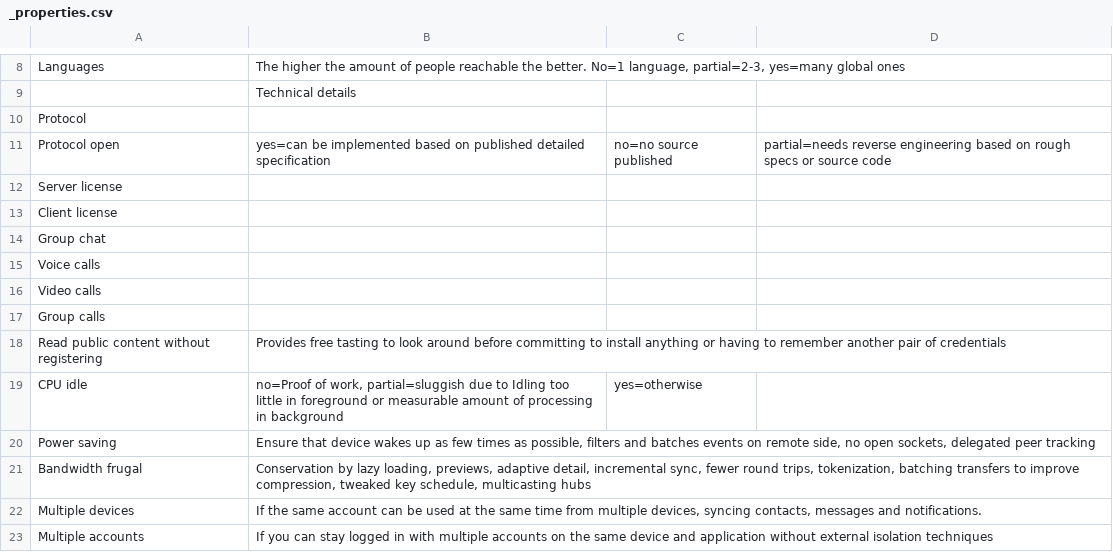
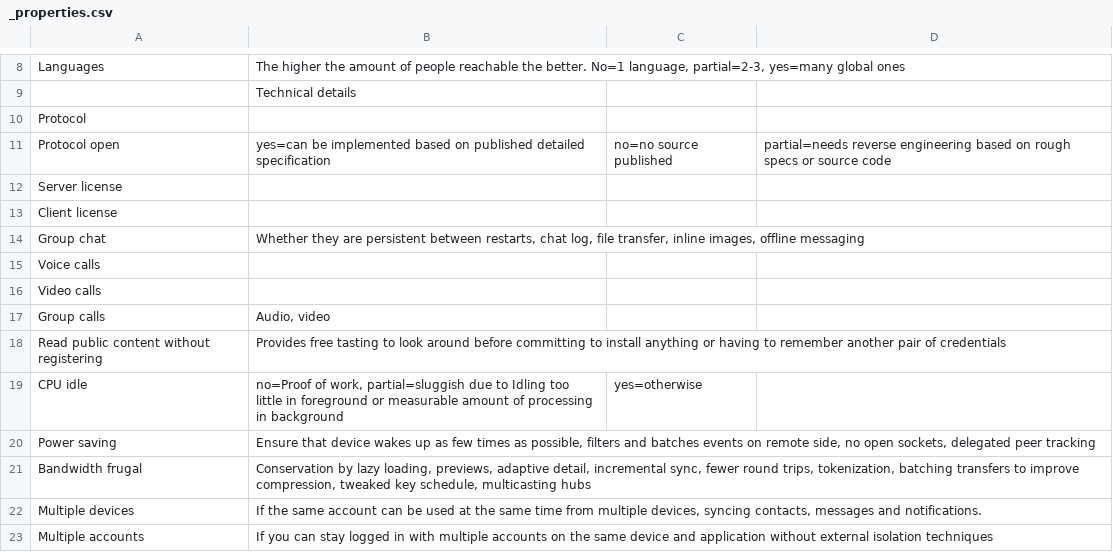
Before and after one commit to bkil/secuchart, a CSV file: data/_properties.csv, drawn as a sheet; only a part is shown, gaps mark what is left out.

Commit message:
data: add Tox, clarify props, index: prop ideas, include: check slack

```diff
--- a/data/_properties.csv
+++ b/data/_properties.csv
@@ -13,6 +13,6 @@ Server license;
 Client license;
-Group chat;
+Group chat;Whether they are persistent between restarts, chat log, file transfer, inline images, offline messaging
 Voice calls
 Video calls;
-Group calls;
+Group calls;Audio, video
 Read public content without registering;Provides free tasting to look around before committing to install anything or having to remember another pair of credentials
```
Also changed, not shown: 5 other files.
